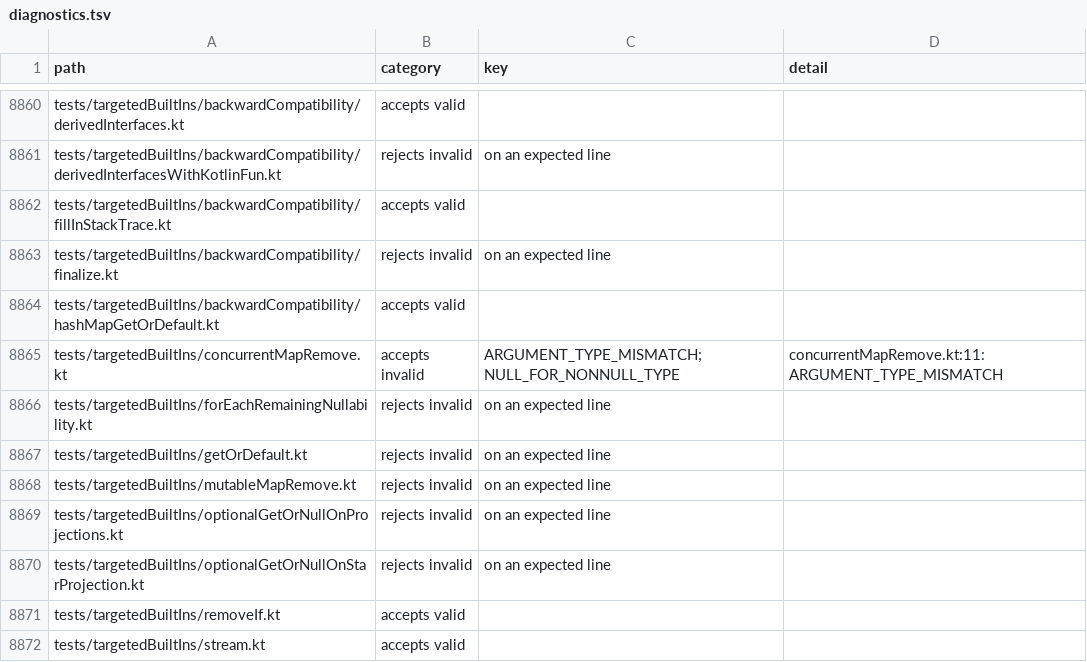
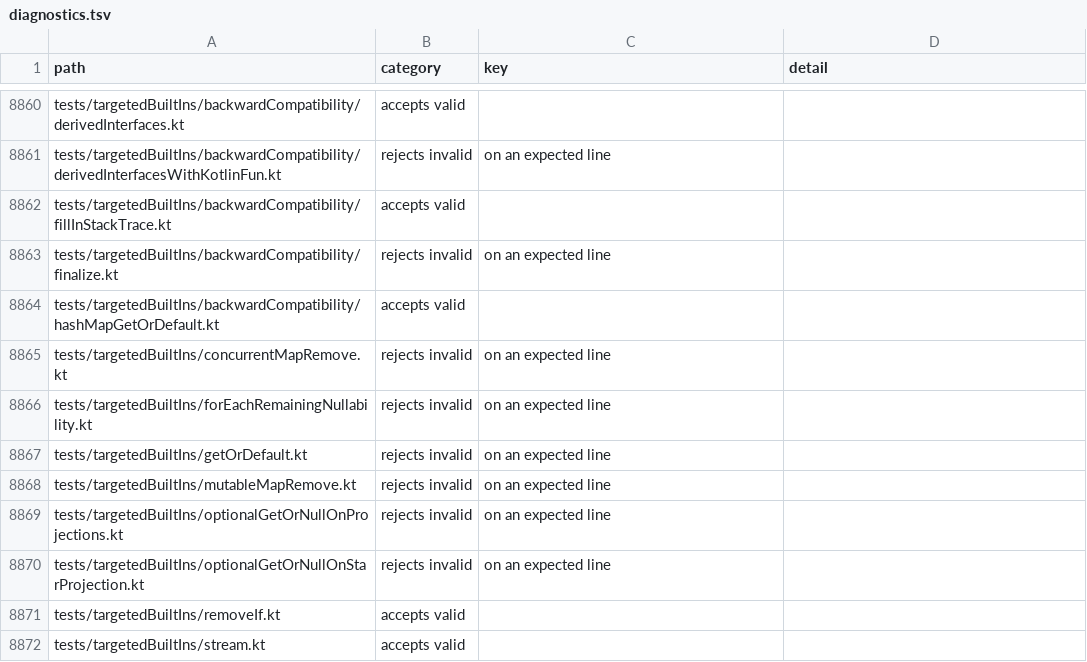
Before and after one commit to barteo/kotlin-compiler-go, a TSV file: bench/results/diagnostics.tsv, drawn as a sheet; only a part is shown, gaps mark what is left out.

```diff
--- a/bench/results/diagnostics.tsv
+++ b/bench/results/diagnostics.tsv
@@ -8864,3 +8864,3 @@ tests/targetedBuiltIns/backwardCompatibility/finalize.kt	rejects invalid	on an e
 tests/targetedBuiltIns/backwardCompatibility/hashMapGetOrDefault.kt	accepts valid		
-tests/targetedBuiltIns/concurrentMapRemove.kt	accepts invalid	ARGUMENT_TYPE_MISMATCH; NULL_FOR_NONNULL_TYPE	concurrentMapRemove.kt:11: ARGUMENT_TYPE_MISMATCH
+tests/targetedBuiltIns/concurrentMapRemove.kt	rejects invalid	on an expected line	
 tests/targetedBuiltIns/forEachRemainingNullability.kt	rejects invalid	on an expected line	
```
Also changed, not shown: 5 other files.
